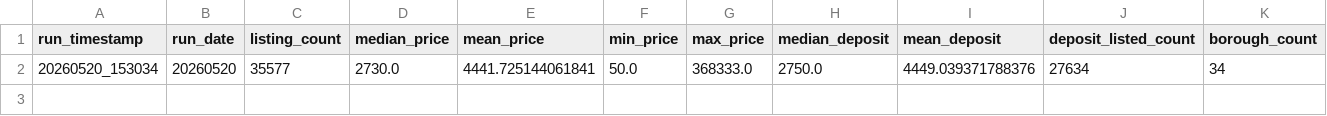
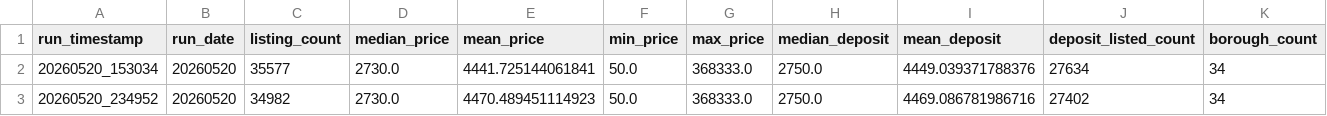
Before and after one commit to Sam291111/Rightmoverentalscrape, a CSV file: Scraper/output/history/rightmove_london_runs.csv, drawn as a sheet; only a part is shown; rows hold the shown columns only; the diff names each change by its address in the sheet, - before the commit and + after, or states it on an @@ line.

```diff
--- a/Scraper/output/history/rightmove_london_runs.csv
+++ b/Scraper/output/history/rightmove_london_runs.csv
+row 3: 20260520_234952 | 20260520 | 34982 | 2730.0 | 4470.489451114923 | 50.0 | 368333.0 | 2750.0 | 4469.086781986716 | 27402 | 34
```
Also changed, not shown: Scraper/output/history/rightmove_london_borough_stats.csv, 5 other files.
